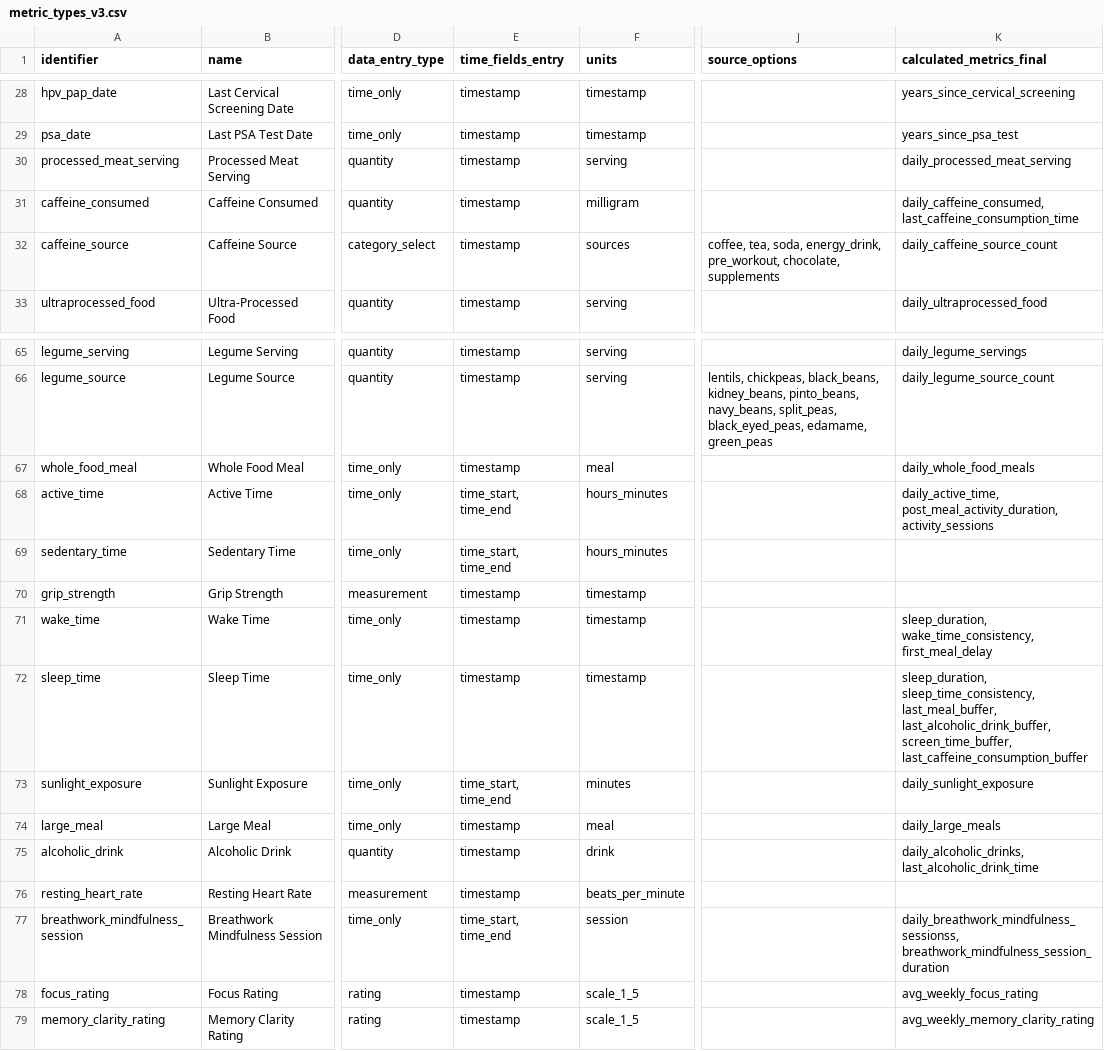
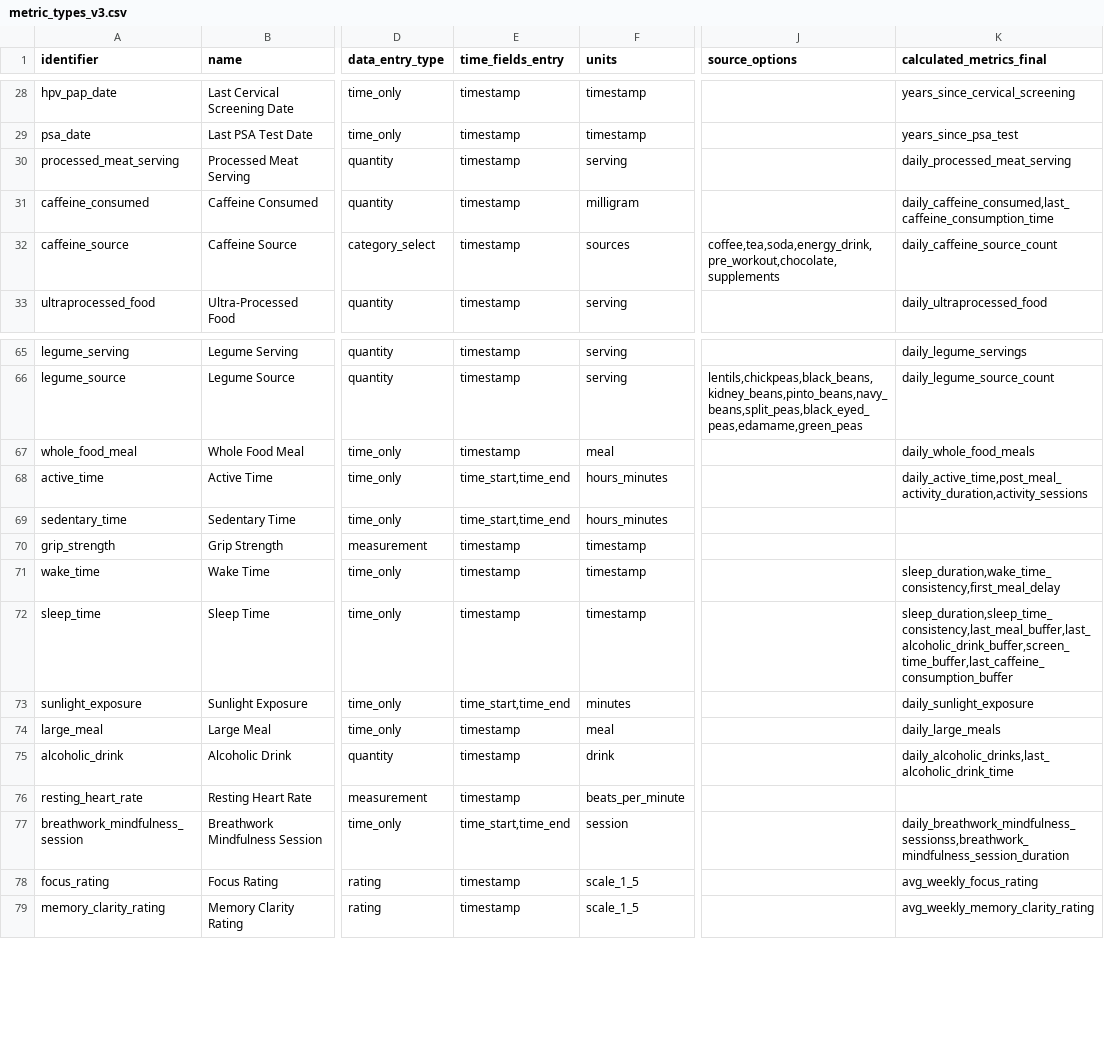
Before and after one commit to keegs-3/preliminary_data, a CSV file: src/ref_csv_files_airtable/metric_types_v3.csv, drawn as a sheet; only a part is shown, gaps mark what is left out; the diff covers the shown part only; the diff names each change by its address in the sheet, - before the commit and + after, or states it on an @@ line.

```diff
--- a/src/ref_csv_files_airtable/metric_types_v3.csv
+++ b/src/ref_csv_files_airtable/metric_types_v3.csv
-K31 (calculated_metrics_final): daily_caffeine_consumed, last_caffeine_consumption_time
+K31 (calculated_metrics_final): daily_caffeine_consumed,last_caffeine_consumption_time
-J32 (source_options): coffee, tea, soda, energy_drink, pre_workout, chocolate, supplements
+J32 (source_options): coffee,tea,soda,energy_drink,pre_workout,chocolate,supplements
-J66 (source_options): lentils, chickpeas, black_beans, kidney_beans, pinto_beans, navy_beans, split_peas, black_eyed_peas, edamame, green_peas
+J66 (source_options): lentils,chickpeas,black_beans,kidney_beans,pinto_beans,navy_beans,split_peas,black_eyed_peas,edamame,green_peas
-E68:E69 (time_fields_entry): time_start, time_end
+E68:E69 (time_fields_entry): time_start,time_end
-K68 (calculated_metrics_final): daily_active_time, post_meal_activity_duration, activity_sessions
+K68 (calculated_metrics_final): daily_active_time,post_meal_activity_duration,activity_sessions
-K71 (calculated_metrics_final): sleep_duration, wake_time_consistency, first_meal_delay
+K71 (calculated_metrics_final): sleep_duration,wake_time_consistency,first_meal_delay
-K72 (calculated_metrics_final): sleep_duration, sleep_time_consistency, last_meal_buffer, last_alcoholic_drink_buffer, screen_time_buffer, last_caffeine_consumption_buffer
+K72 (calculated_metrics_final): sleep_duration,sleep_time_consistency,last_meal_buffer,last_alcoholic_drink_buffer,screen_time_buffer,last_caffeine_consumption_buffer
-E73 (time_fields_entry): time_start, time_end
+E73 (time_fields_entry): time_start,time_end
-K75 (calculated_metrics_final): daily_alcoholic_drinks, last_alcoholic_drink_time
+K75 (calculated_metrics_final): daily_alcoholic_drinks,last_alcoholic_drink_time
-E77 (time_fields_entry): time_start, time_end
+E77 (time_fields_entry): time_start,time_end
-K77 (calculated_metrics_final): daily_breathwork_mindfulness_sessionss, breathwork_mindfulness_session_duration
+K77 (calculated_metrics_final): daily_breathwork_mindfulness_sessionss,breathwork_mindfulness_session_duration
```
Also changed, not shown: 35 edited cells elsewhere in this file, src/ref_csv_files_airtable/unit_standardization.csv, 6 other files.
